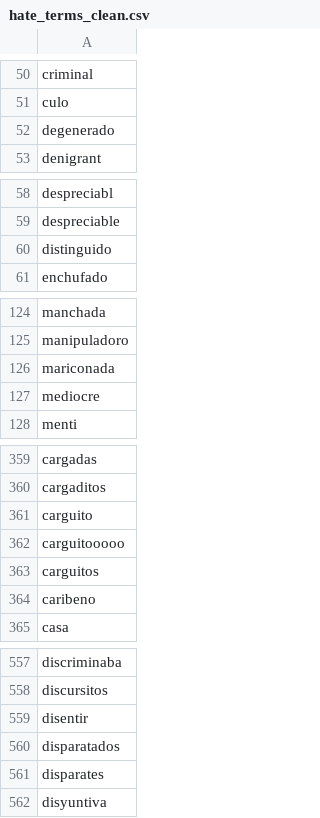
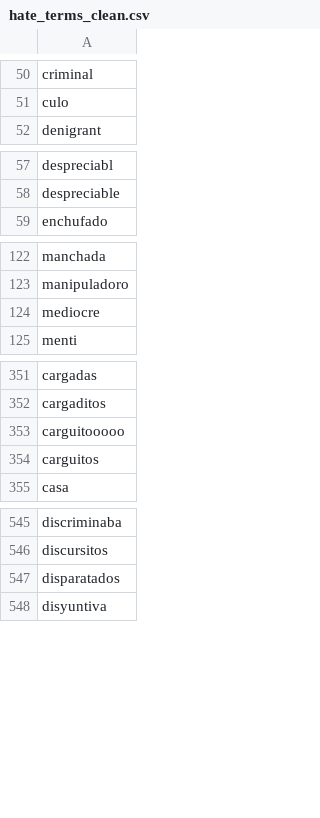
Before and after one commit to ayankilevich-cpu/reto-pipeline, a CSV file: Medios/hate_terms_clean.csv, drawn as a sheet; only a part is shown, gaps mark what is left out; the diff covers the shown part only.

```diff
--- a/Medios/hate_terms_clean.csv
+++ b/Medios/hate_terms_clean.csv
@@ -51,3 +51,2 @@ criminal
 culo
-degenerado
 denigrant
@@ -59,3 +58,2 @@ despreciabl
 despreciable
-distinguido
 enchufado
@@ -125,3 +123,2 @@ manchada
 manipuladoro
-mariconada
 mediocre
@@ -360,6 +352,4 @@ cargadas
 cargaditos
-carguito
 carguitooooo
 carguitos
-caribeno
 casa
@@ -558,5 +546,3 @@ discriminaba
 discursitos
-disentir
 disparatados
-disparates
 disyuntiva
```
Also changed, not shown: 25 removed rows and 1 edited cell elsewhere in this file.
